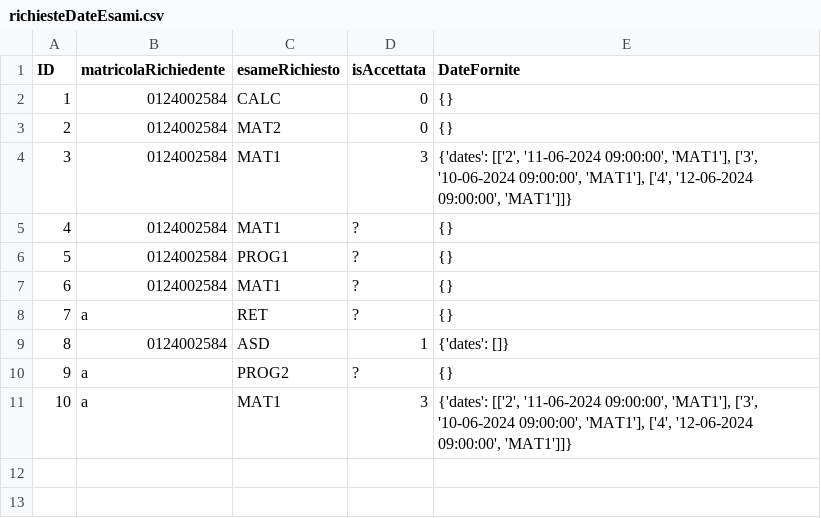
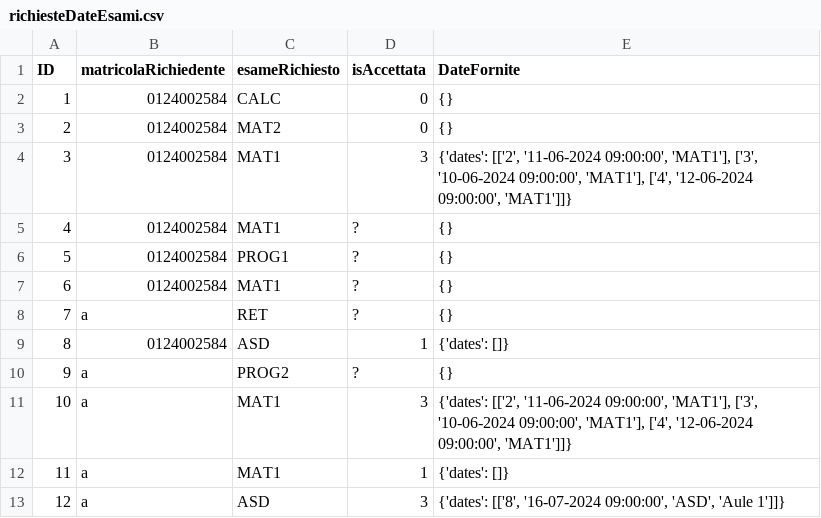
Before and after one commit to VikSn0w/StudiSync, a CSV file: db/prenotazioni/richiesteDateEsami.csv, drawn as a sheet; the diff names each change by its address in the sheet, - before the commit and + after, or states it on an @@ line.

```diff
--- a/db/prenotazioni/richiesteDateEsami.csv
+++ b/db/prenotazioni/richiesteDateEsami.csv
+row 12: 11 | a | MAT1 | 1 | {'dates': []}
+row 13: 12 | a | ASD | 3 | {'dates': [['8', '16-07-2024 09:00:00', 'ASD', 'Aule 1']]}
```
Also changed, not shown: db/esami/appelli.csv, 2 other files.
